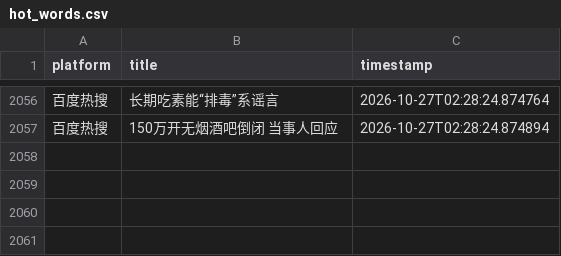
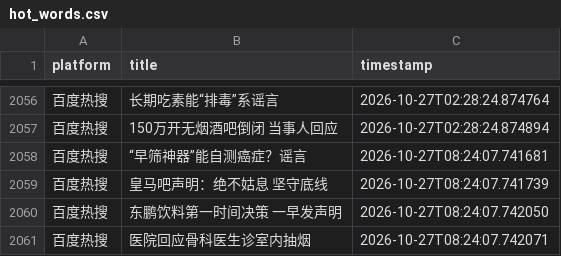
Before and after one commit to Bella030611/waitan-monitor, a CSV file: hot_words.csv, drawn as a sheet; only a part is shown, gaps mark what is left out; the diff names each change by its address in the sheet, - before the commit and + after, or states it on an @@ line.

```diff
--- a/hot_words.csv
+++ b/hot_words.csv
+row 2058: 百度热搜 | “早筛神器”能自测癌症？谣言 | 2026-10-27T08:24:07.741681
+row 2059: 百度热搜 | 皇马吧声明：绝不姑息 坚守底线 | 2026-10-27T08:24:07.741739
+row 2060: 百度热搜 | 东鹏饮料第一时间决策 一早发声明 | 2026-10-27T08:24:07.742050
+row 2061: 百度热搜 | 医院回应骨科医生诊室内抽烟 | 2026-10-27T08:24:07.742071
```
